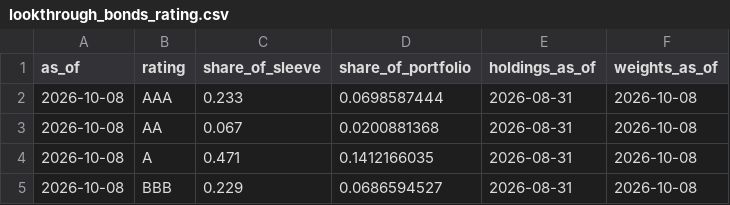
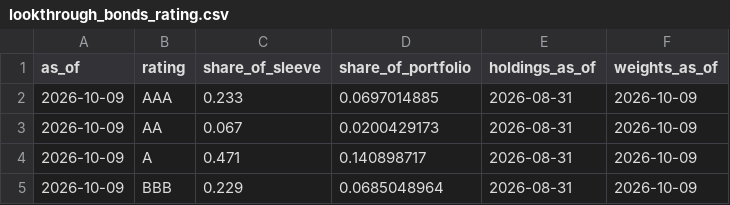
Before and after one commit to ochofer/rules-based-portfolio, a CSV file: outputs/lookthrough_bonds_rating.csv, drawn as a sheet.

```diff
--- a/outputs/lookthrough_bonds_rating.csv
+++ b/outputs/lookthrough_bonds_rating.csv
@@ -1,5 +1,5 @@
 as_of,rating,share_of_sleeve,share_of_portfolio,holdings_as_of,weights_as_of
-2026-10-08,AAA,0.233,0.0698587444,2026-08-31,2026-10-08
-2026-10-08,AA,0.067,0.0200881368,2026-08-31,2026-10-08
-2026-10-08,A,0.471,0.1412166035,2026-08-31,2026-10-08
-2026-10-08,BBB,0.229,0.0686594527,2026-08-31,2026-10-08
+2026-10-09,AAA,0.233,0.0697014885,2026-08-31,2026-10-09
+2026-10-09,AA,0.067,0.0200429173,2026-08-31,2026-10-09
+2026-10-09,A,0.471,0.140898717,2026-08-31,2026-10-09
+2026-10-09,BBB,0.229,0.0685048964,2026-08-31,2026-10-09
```
Also changed, not shown: outputs/lookthrough_bonds_country.csv, outputs/lookthrough_currency.csv, 24 other files.
